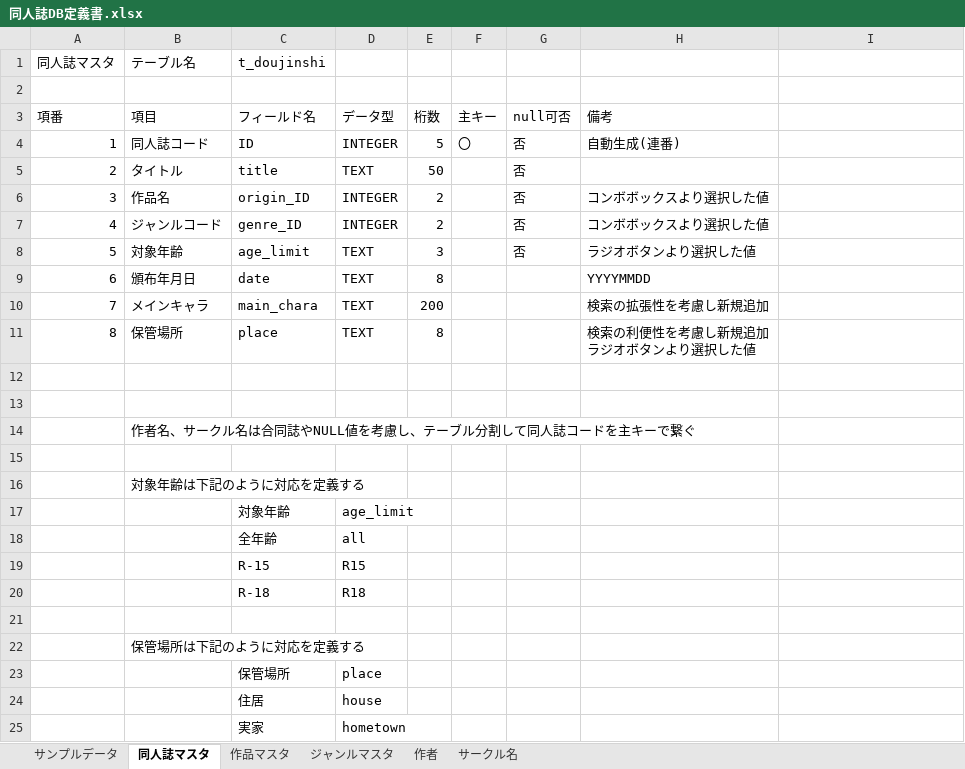
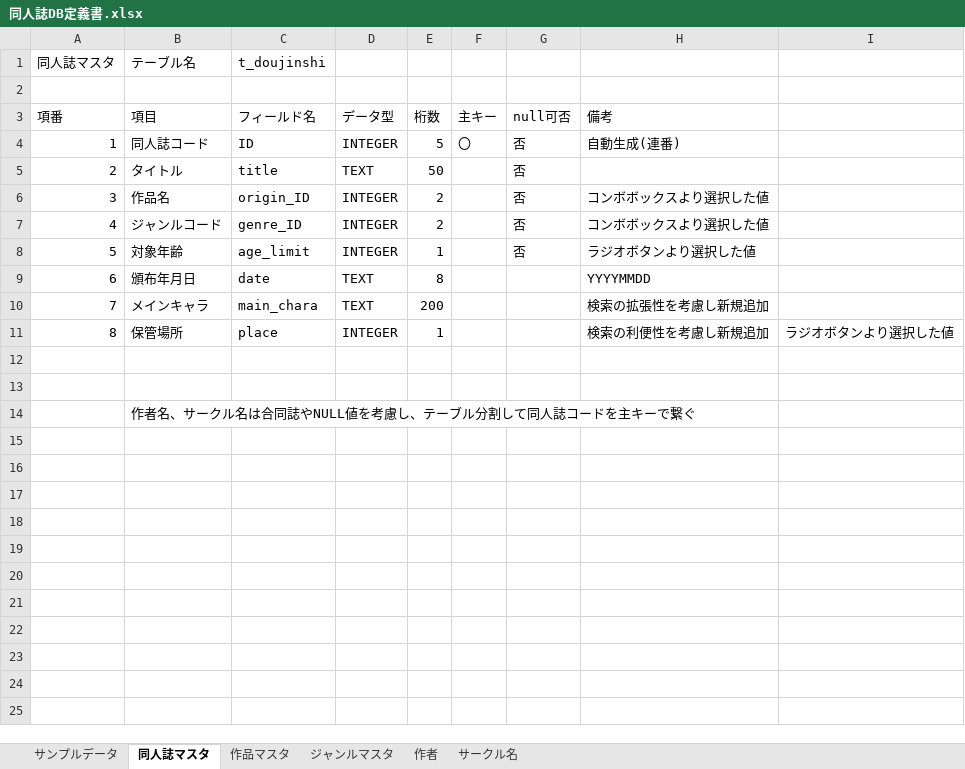
Before and after one commit to TeamMassan/doujinshi, an Excel workbook: 仕様書とか/同人誌DB定義書.xlsx, sheet 同人誌マスタ, drawn as a sheet; values as stored, in another font and other column widths than the file's, no borders; ↵ is a line break in a cell; the diff names each change by its address in the sheet, - before the commit and + after, or states it on an @@ line.

```diff
--- a/仕様書とか/同人誌DB定義書.xlsx (sheet 同人誌マスタ)
+++ b/仕様書とか/同人誌DB定義書.xlsx (sheet 同人誌マスタ)
-D8 (データ型): TEXT
+D8 (データ型): INTEGER
-E8 (桁数): 3
+E8 (桁数): 1
-D11 (データ型): TEXT
+D11 (データ型): INTEGER
-E11 (桁数): 8
+E11 (桁数): 1
-H11 (備考): 検索の利便性を考慮し新規追加 ↵ ラジオボタンより選択した値
+H11 (備考): 検索の利便性を考慮し新規追加
-I11: (empty)
+I11: ラジオボタンより選択した値
+B14:H14 merged
-row 15: (empty)
-row 16:  | 対象年齢は下記のように対応を定義する
-row 17:  |  | 対象年齢 | age_limit
-row 18:  |  | 全年齢 | all
-row 19:  |  | R-15 | R15
-row 20:  |  | R-18 | R18
-row 21: (empty)
-row 22:  | 保管場所は下記のように対応を定義する
-row 23:  |  | 保管場所 | place
-row 24:  |  | 住居 | house
-row 25:  |  | 実家 | hometown
```
Also changed, not shown: sheet ジャンルマスタ, 仕様書とか/WBS.xlsx, 15 other files.
